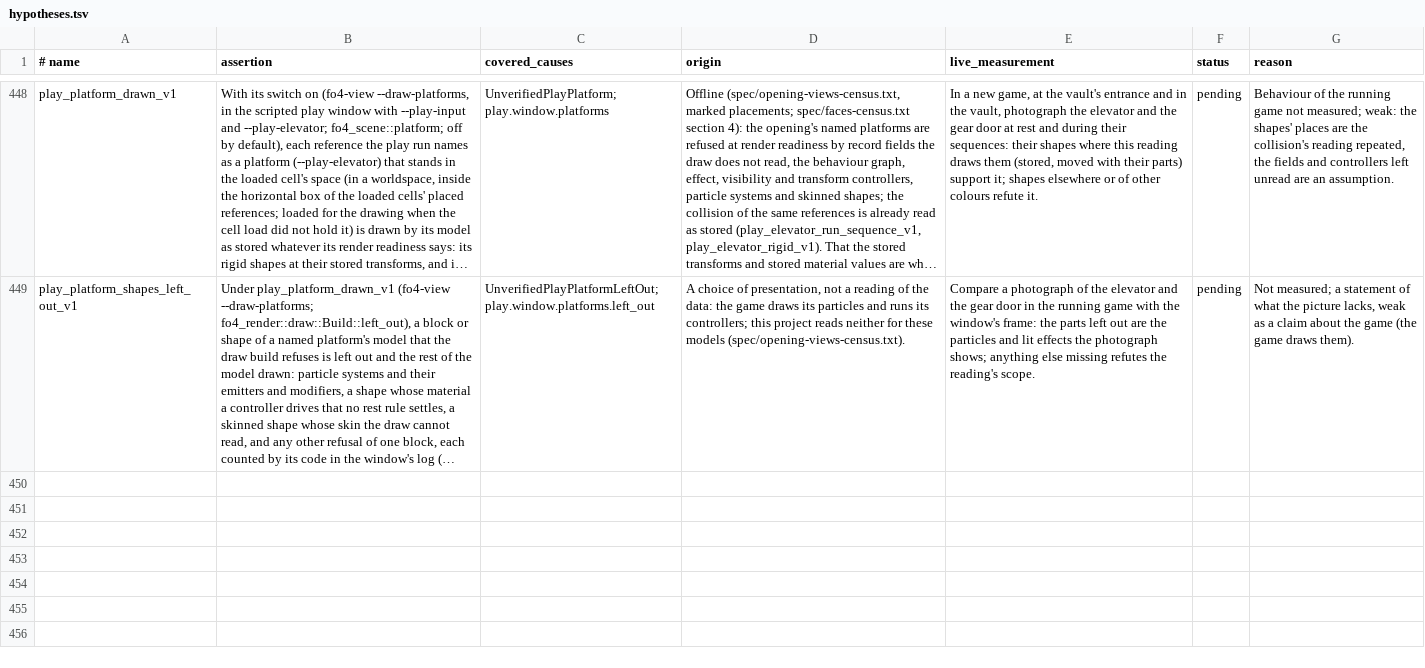
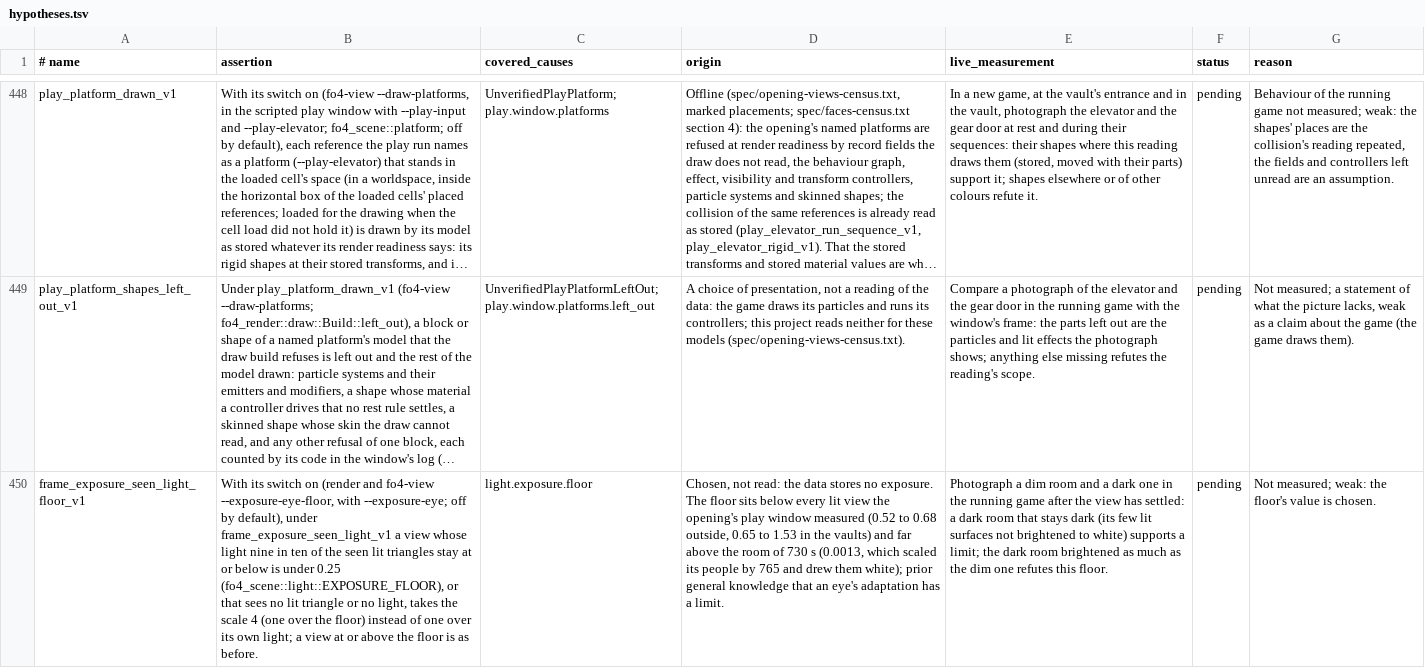
Before and after one commit to patodois/osp-fo4, a TSV file: spec/hypotheses.tsv, drawn as a sheet; only a part is shown, gaps mark what is left out; long unchanged cells end in …; the diff names each change by its address in the sheet, - before the commit and + after, or states it on an @@ line.

```diff
--- a/spec/hypotheses.tsv
+++ b/spec/hypotheses.tsv
+row 450: frame_exposure_seen_light_floor_v1 | With its switch on (render and fo4-view --exposure-eye-floor, with --exposure-eye; off by default), under frame_exposure_seen_light_v1 a view whose light nine in ten of the seen lit triangles stay at or below is under 0.25 (fo4_scene::light::EXPOSURE_FLOOR), or that sees no lit triangle or no light, takes the scale 4 (one over the floor) instead of one over its own light; a view at or above the floor is as before. | light.exposure.floor | Chosen, not read: the data stores no exposure. The floor sits below every lit view the opening's play window measured (0.52 to 0.68 outside, 0.65 to 1.53 in the vaults) and far above the room of 730 s (0.0013, which scaled its people by 765 and drew them white); prior general knowledge that an eye's adaptation has a limit. | Photograph a dim room and a dark one in the running game after the view has settled: a dark room that stays dark (its few lit surfaces not brightened to white) supports a limit; the dark room brightened as much as the dim one refutes this floor. | pending | Not measured; weak: the floor's value is chosen.
```
Also changed, not shown: 11 other files.
